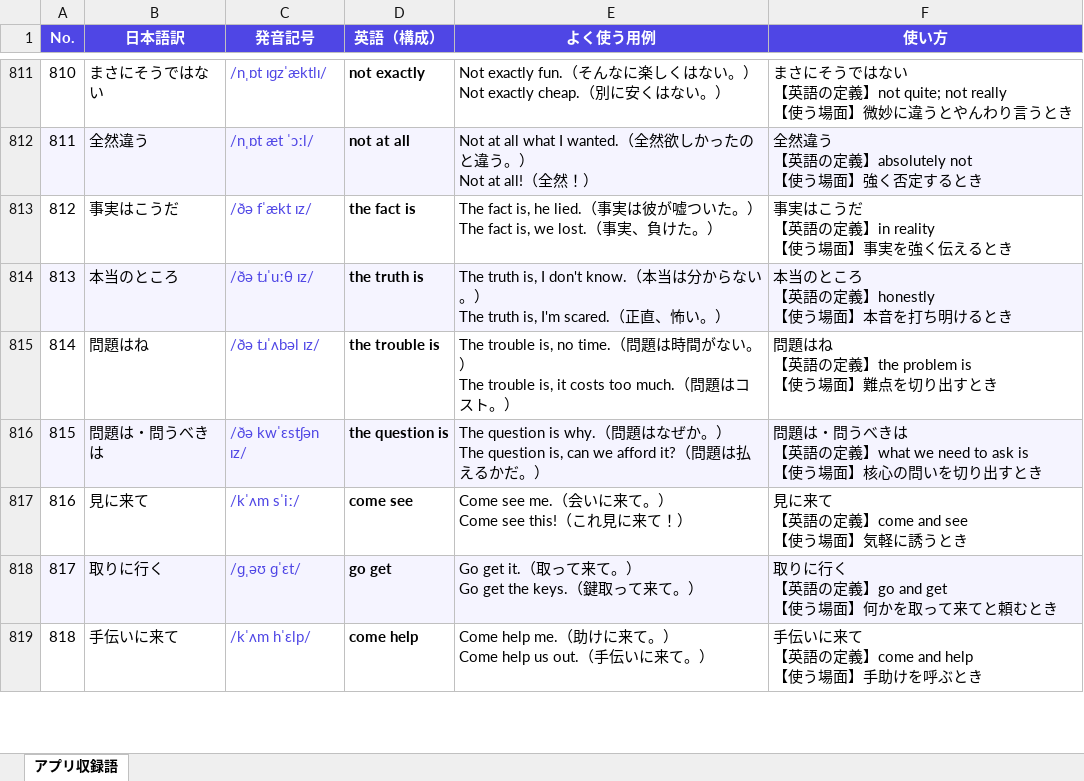
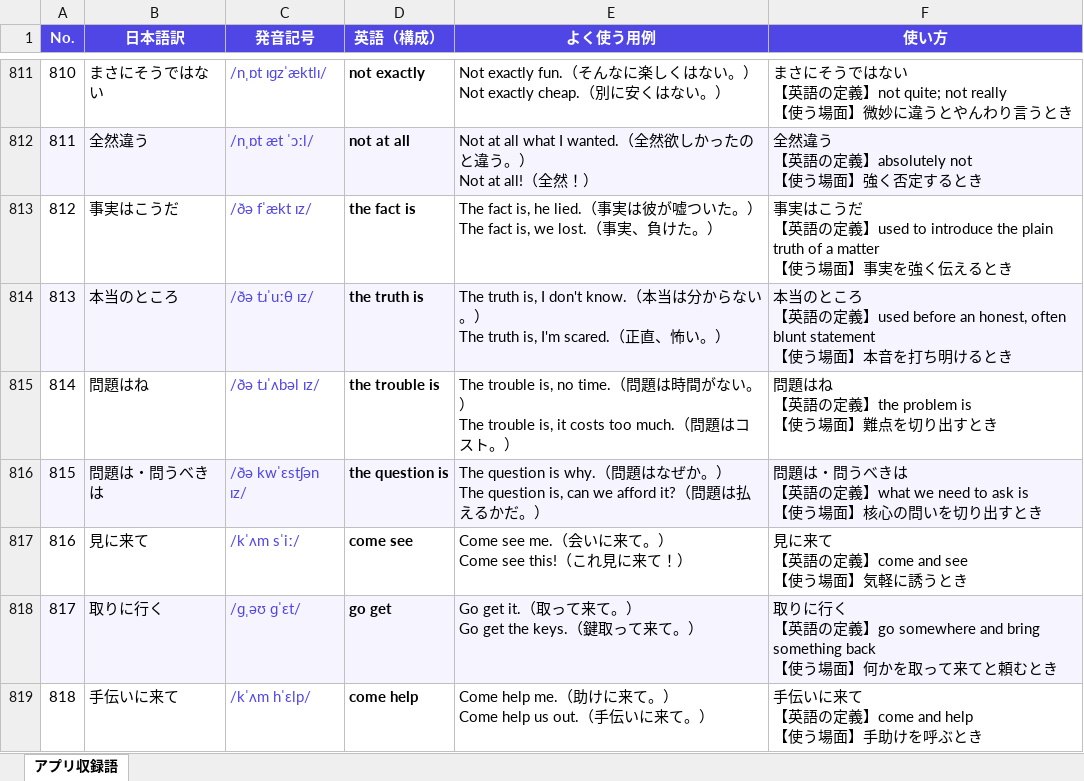
Before and after one commit to fujinuma-creator/gaegeawgvewg, an Excel workbook: AI英単語帳_収録単語一覧.xlsx, sheet アプリ収録語, drawn as a sheet; only a part is shown, gaps mark what is left out; values as stored, in another font and other column widths than the file's, no borders; ↵ is a line break in a cell; the diff covers the shown part only; the diff names each change by its address in the sheet, - before the commit and + after, or states it on an @@ line.

```diff
--- a/AI英単語帳_収録単語一覧.xlsx (sheet アプリ収録語)
+++ b/AI英単語帳_収録単語一覧.xlsx (sheet アプリ収録語)
-F813 (使い方): …の定義】in reality ↵ 【使う場…
+F813 (使い方): …の定義】used to introduce the plain truth of a matter ↵ 【使う場…
-F814 (使い方): …の定義】honestly ↵ 【使う場…
+F814 (使い方): …の定義】used before an honest, often blunt statement ↵ 【使う場…
-F818 (使い方): …定義】go and get ↵ 【使う場…
+F818 (使い方): …定義】go somewhere and bring something back ↵ 【使う場…
```
Also changed, not shown: 114 edited cells elsewhere in this sheet, 1 other file.
